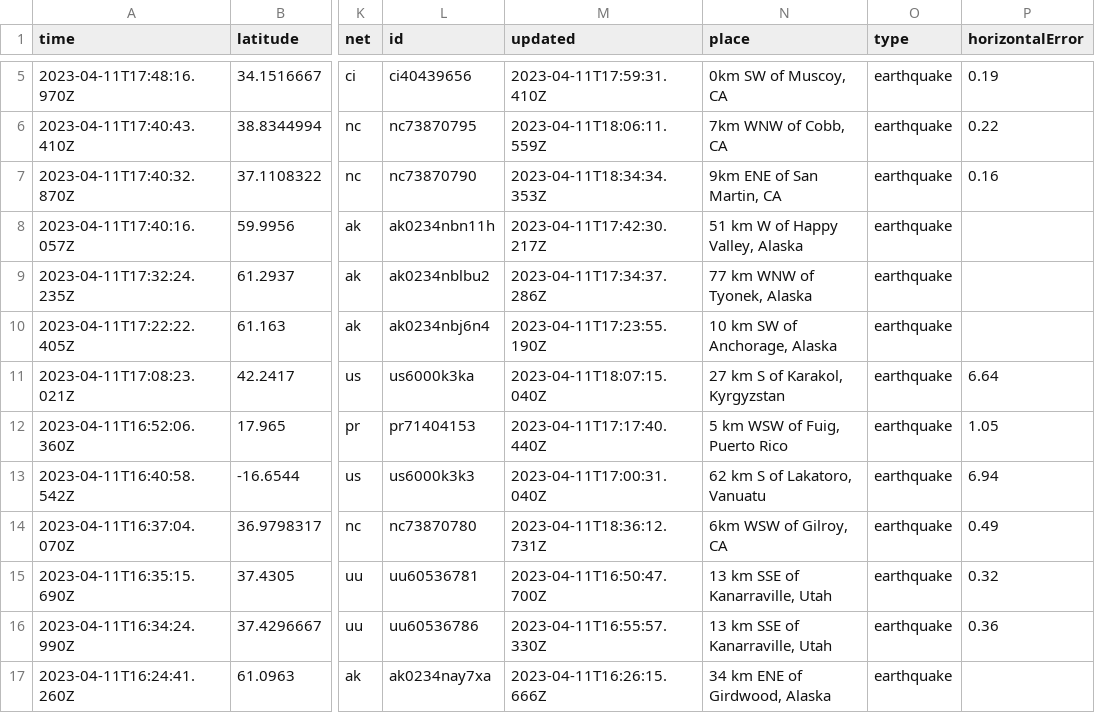
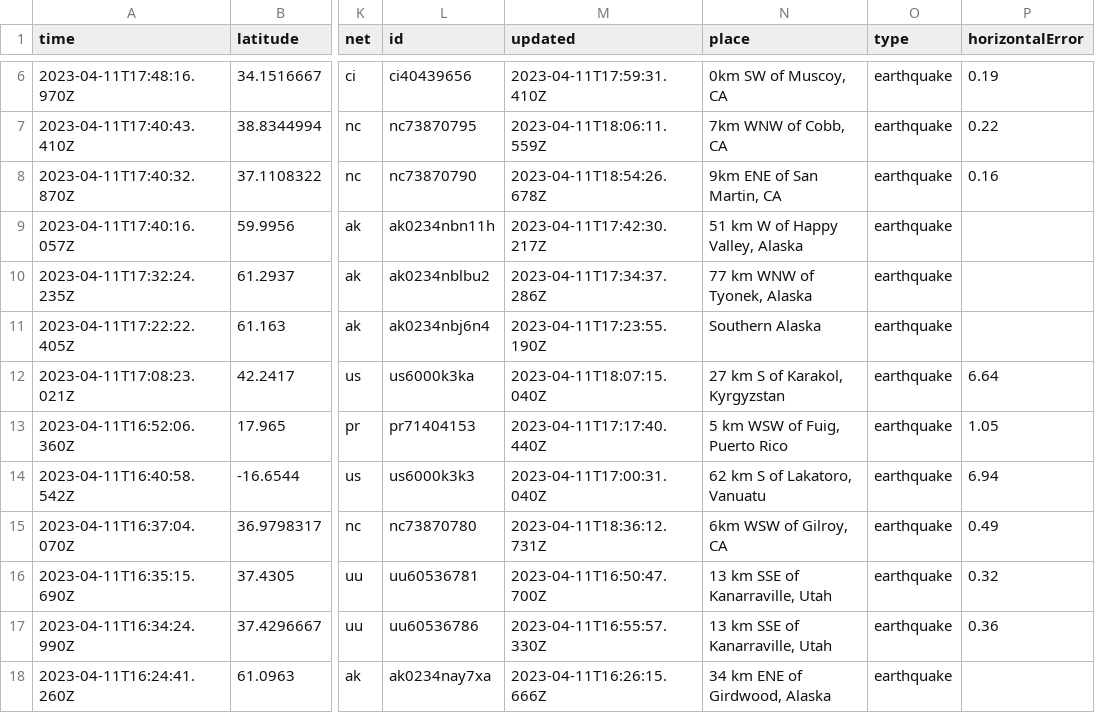
Before and after one commit to aadittambe/github-action-1, a CSV file: usgs_current.csv, drawn as a sheet; only a part is shown, gaps mark what is left out; addresses are those after the commit; the diff covers the shown part only; the diff names each change by its address in the sheet, - before the commit and + after, or states it on an @@ line.

```diff
--- a/usgs_current.csv
+++ b/usgs_current.csv
-M8 (updated): 2023-04-11T18:34:34.353Z
+M8 (updated): 2023-04-11T18:54:26.678Z
-N11 (place): 10 km SW of Anchorage, Alaska
+N11 (place): Southern Alaska
```
Also changed, not shown: 2 added rows, 3 removed rows and 48 edited cells elsewhere in this file.
